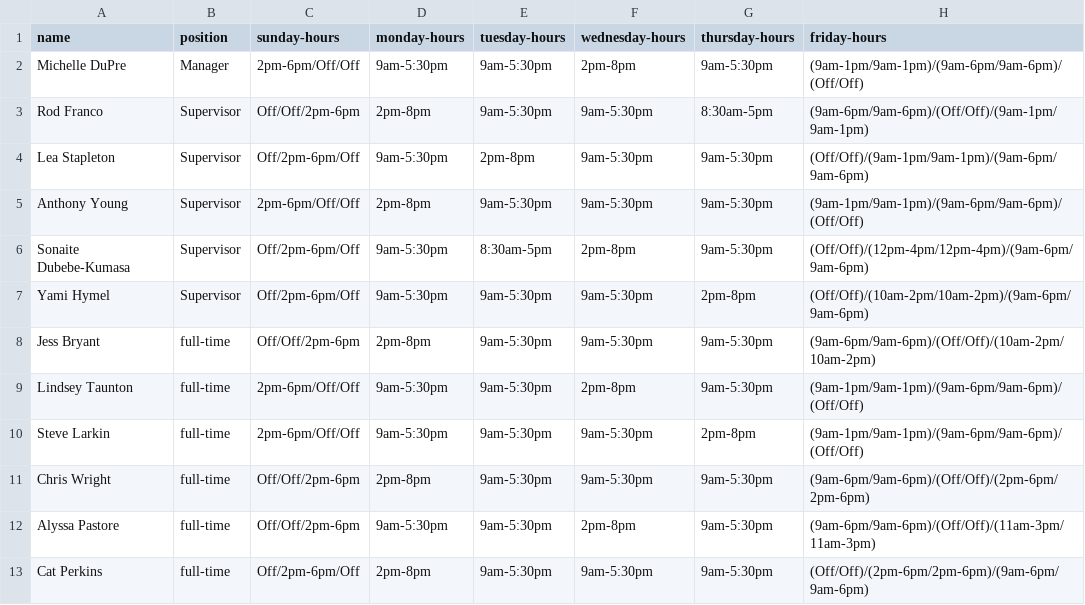
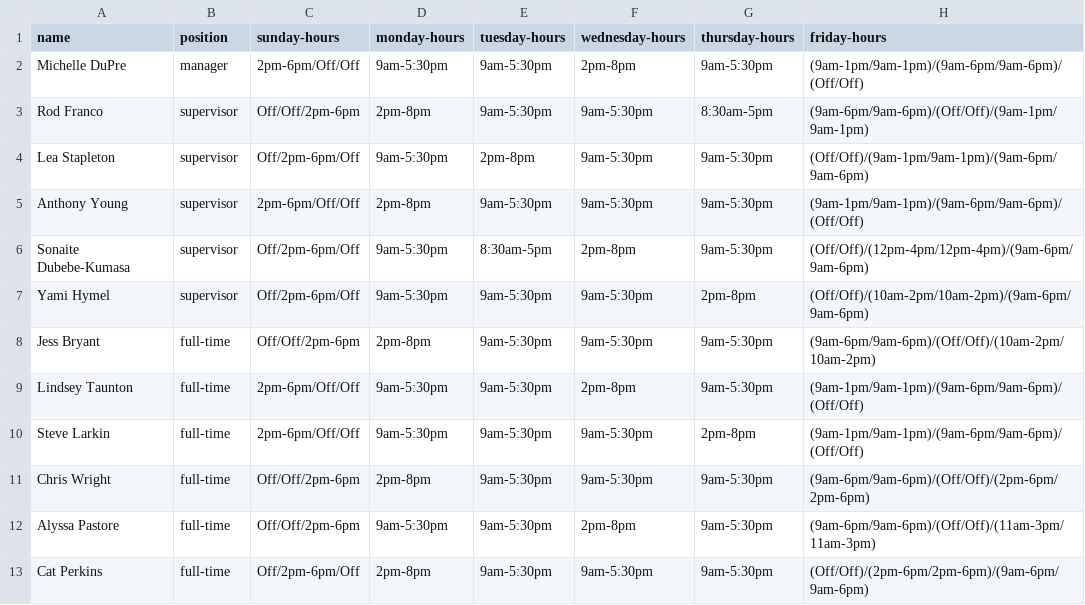
Before and after one commit to cwrightlibrary/library-scheduler, a CSV file: app/libs/staff_info.csv, drawn as a sheet; only a part is shown; the diff names each change by its address in the sheet, - before the commit and + after, or states it on an @@ line.

```diff
--- a/app/libs/staff_info.csv
+++ b/app/libs/staff_info.csv
-B2 (position): Manager
+B2 (position): manager
-B3:B7 (position): Supervisor
+B3:B7 (position): supervisor
```
Also changed, not shown: 2 other files.
